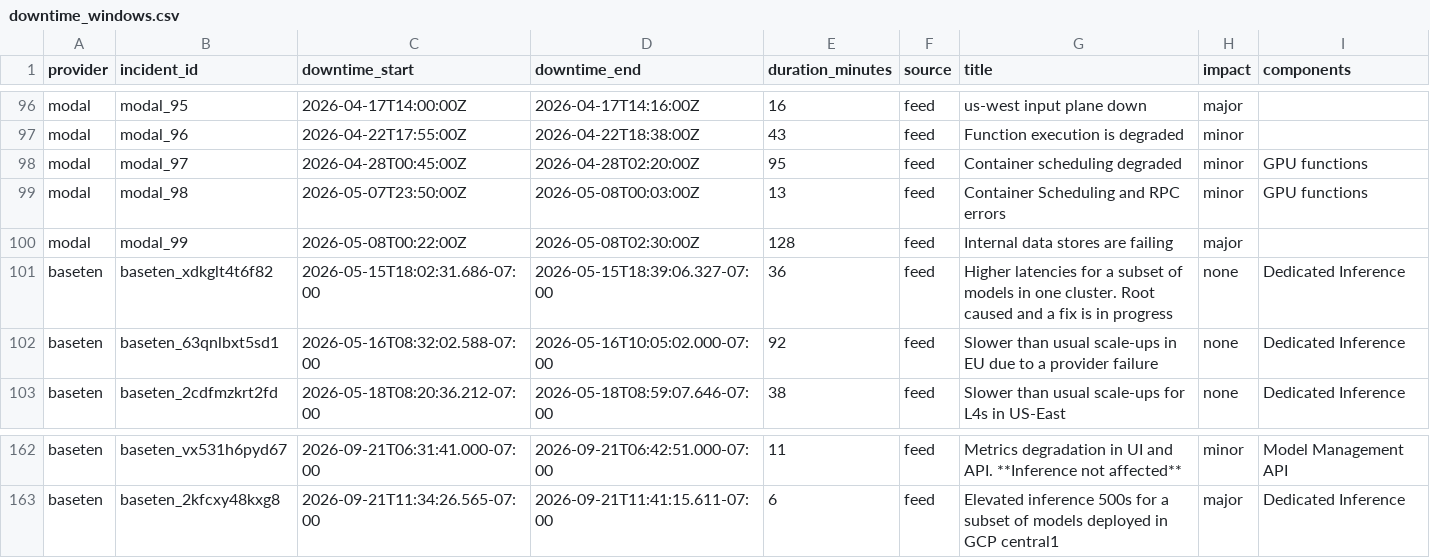
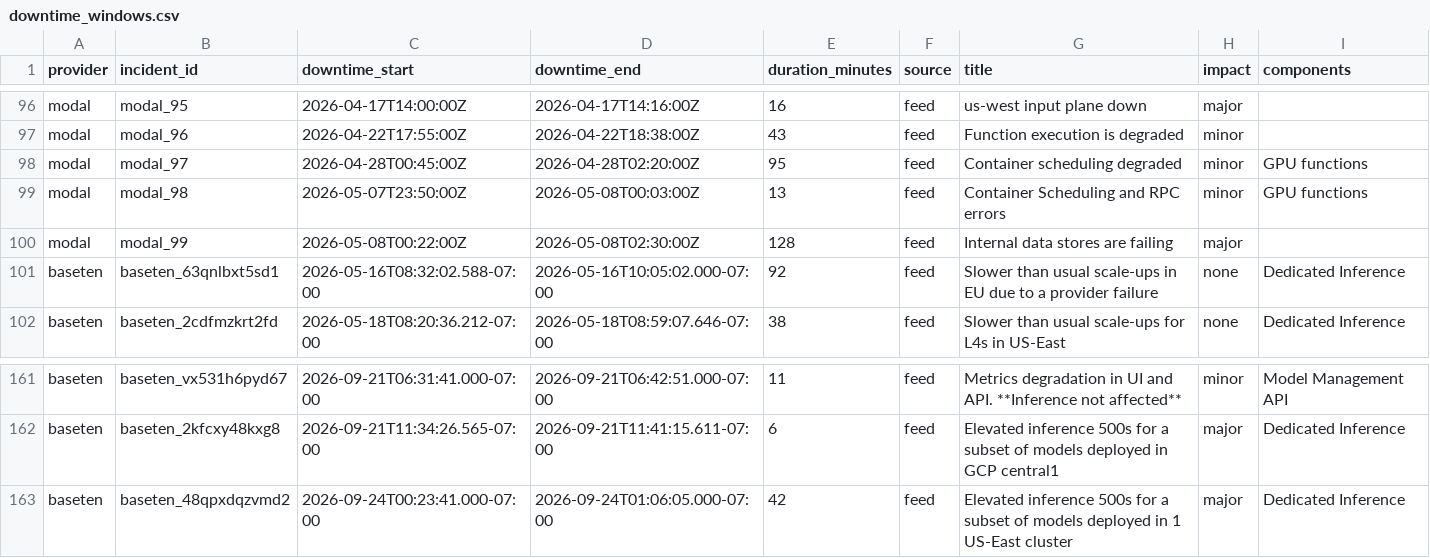
Before and after one commit to saranormous/inference_statuspage, a CSV file: parsed/downtime_windows.csv, drawn as a sheet; only a part is shown, gaps mark what is left out.

Commit message:
incidents: 2026-09-24T10:51:42Z

```diff
--- a/parsed/downtime_windows.csv
+++ b/parsed/downtime_windows.csv
@@ -100,3 +100,2 @@ modal,modal_98,2026-05-07T23:50:00Z,2026-05-08T00:03:00Z,13,feed,Container Sched
 modal,modal_99,2026-05-08T00:22:00Z,2026-05-08T02:30:00Z,128,feed,Internal data stores are failing,major,
-baseten,baseten_xdkglt4t6f82,2026-05-15T18:02:31.686-07:00,2026-05-15T18:39:06.327-07:00,36,feed,Higher latencies for a subset of models in one cluster. Root caused and a fix is in progress,none,Dedicated Inference
 baseten,baseten_63qnlbxt5sd1,2026-05-16T08:32:02.588-07:00,2026-05-16T10:05:02.000-07:00,92,feed,Slower than usual scale-ups in EU due to a provider failure,none,Dedicated Inference
@@ -163 +162,2 @@ baseten,baseten_vx531h6pyd67,2026-09-21T06:31:41.000-07:00,2026-09-21T06:42:51.0
 baseten,baseten_2kfcxy48kxg8,2026-09-21T11:34:26.565-07:00,2026-09-21T11:41:15.611-07:00,6,feed,Elevated inference 500s for a subset of models deployed in GCP central1,major,Dedicated Inference
+baseten,baseten_48qpxdqzvmd2,2026-09-24T00:23:41.000-07:00,2026-09-24T01:06:05.000-07:00,42,feed,Elevated inference 500s for a subset of models deployed in 1 US-East cluster,major,Dedicated Inference
```
Also changed, not shown: 2 other files.
